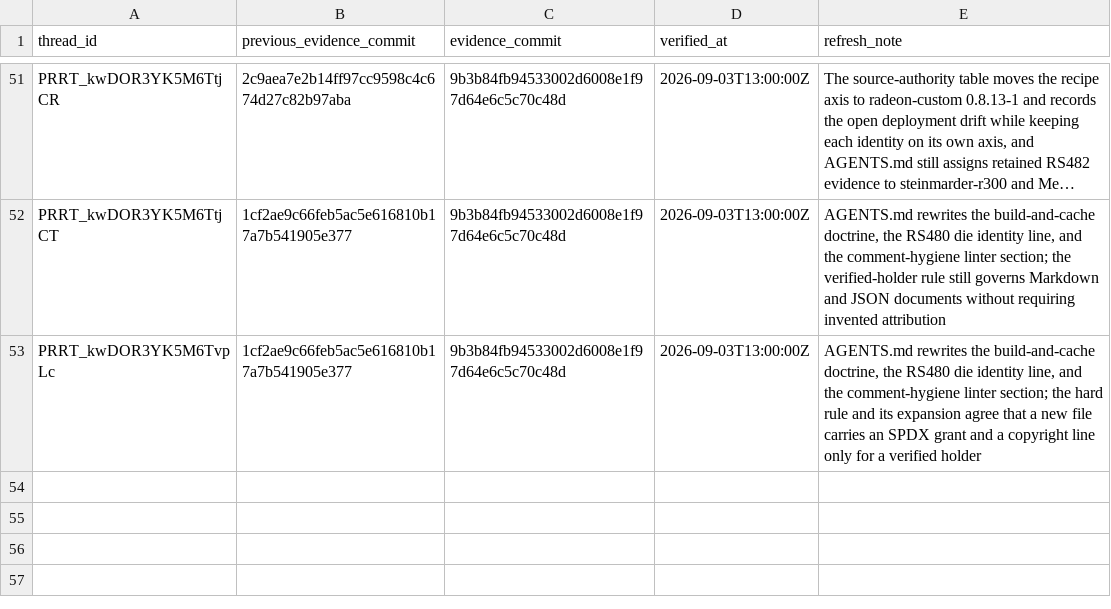
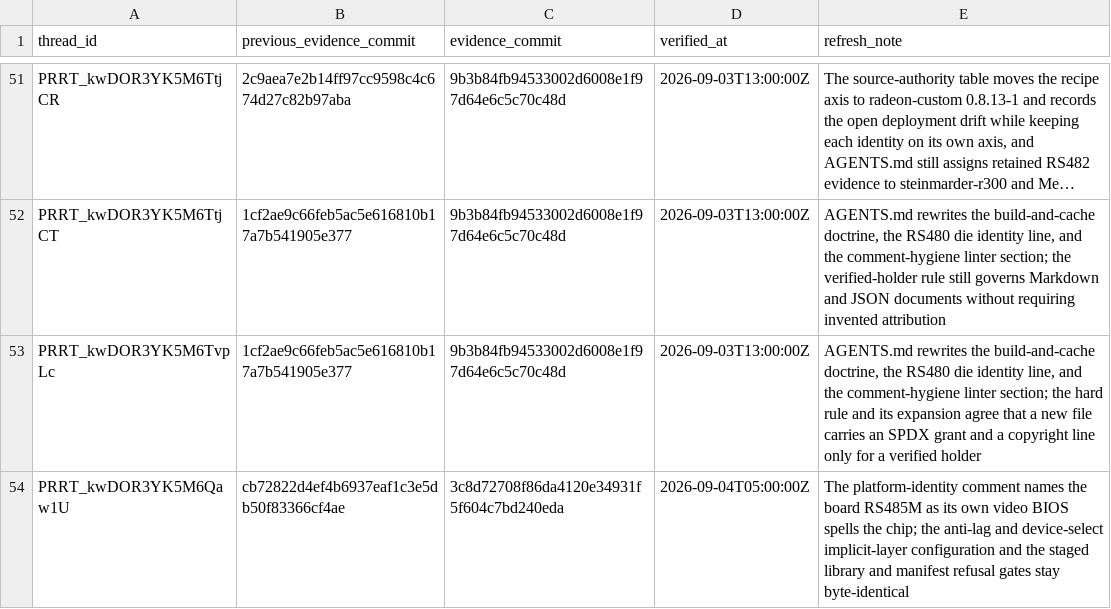
Before and after one commit to Oichkatzelesfrettschen/mesa-26-gororoba, a TSV file: build-infra/docs/review-thread-classifications/merged-thread-frontier-after-QY6A8/evidence-refresh-ledger.tsv, drawn as a sheet; only a part is shown, gaps mark what is left out; long unchanged cells end in …; the diff names each change by its address in the sheet, - before the commit and + after, or states it on an @@ line.

```diff
--- a/build-infra/docs/review-thread-classifications/merged-thread-frontier-after-QY6A8/evidence-refresh-ledger.tsv
+++ b/build-infra/docs/review-thread-classifications/merged-thread-frontier-after-QY6A8/evidence-refresh-ledger.tsv
+row 54: PRRT_kwDOR3YK5M6Qaw1U | cb72822d4ef4b6937eaf1c3e5db50f83366cf4ae | 3c8d72708f86da4120e34931f5f604c7bd240eda | 2026-09-04T05:00:00Z | The platform-identity comment names the board RS485M as its own video BIOS spells the chip; the anti-lag and device-select implicit-layer configuration and the staged library and manifest refusal gates stay byte-identical
```
